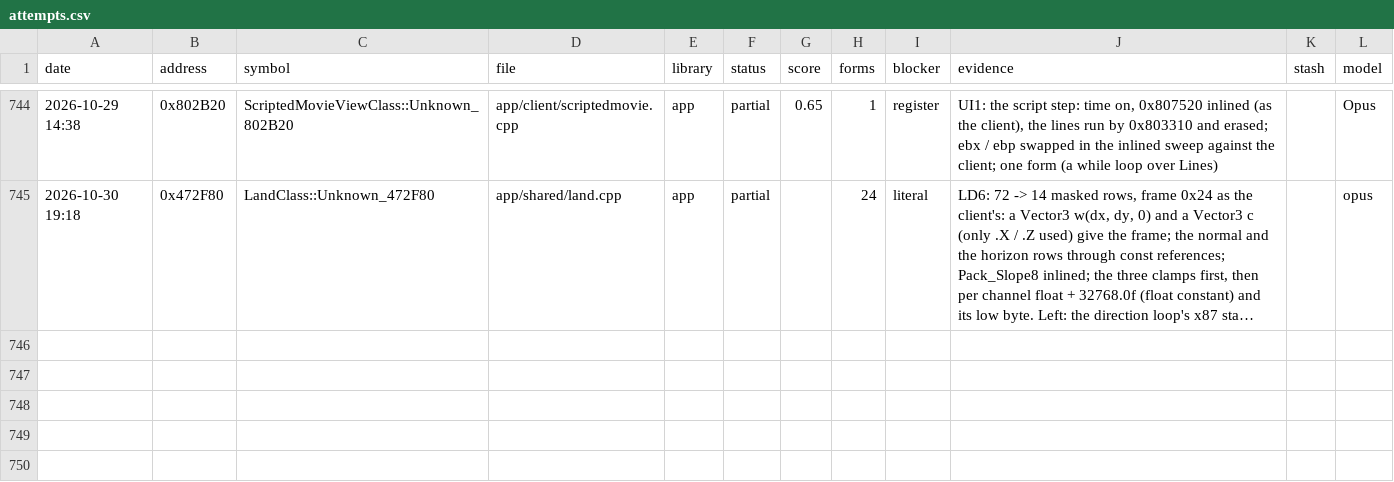
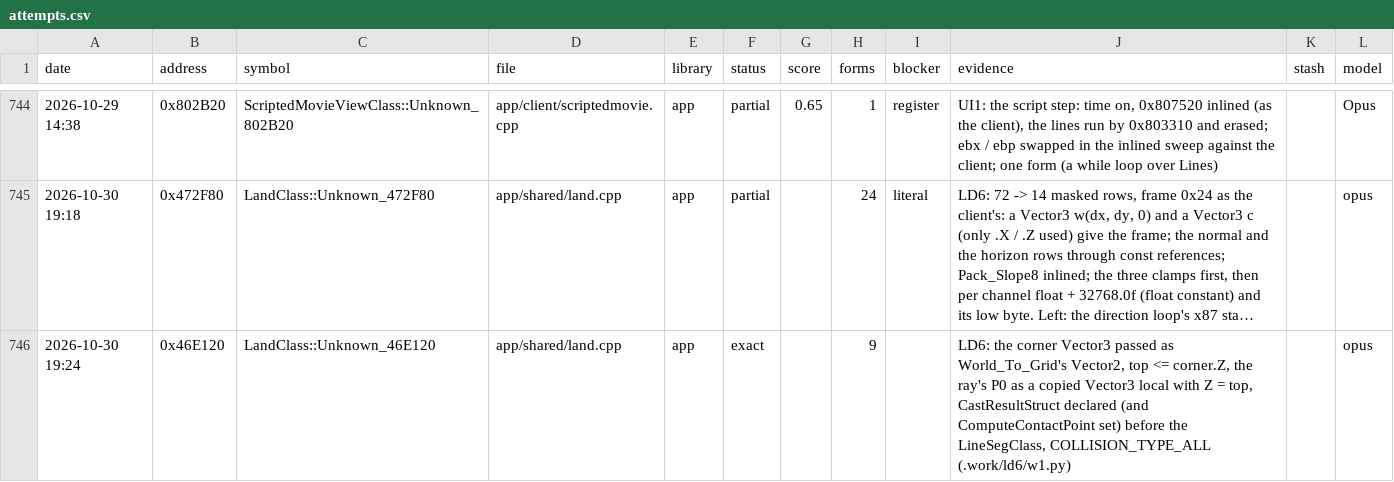
Before and after one commit to Open-EnB/EnB, a CSV file: docs/data/attempts.csv, drawn as a sheet; only a part is shown, gaps mark what is left out; long unchanged cells end in …; the diff names each change by its address in the sheet, - before the commit and + after, or states it on an @@ line.

```diff
--- a/docs/data/attempts.csv
+++ b/docs/data/attempts.csv
+row 746: 2026-10-30 19:24 | 0x46E120 | LandClass::Unknown_46E120 | app/shared/land.cpp | app | exact |  | 9 |  | LD6: the corner Vector3 passed as World_To_Grid's Vector2, top <= corner.Z, the ray's P0 as a copied Vector3 local with Z = top, CastResultStruct declared (and ComputeContactPoint set) before the LineSegClass, COLLISION_TYPE_ALL (.work/ld6/w1.py) |  | opus
```
Also changed, not shown: 4 other files.
